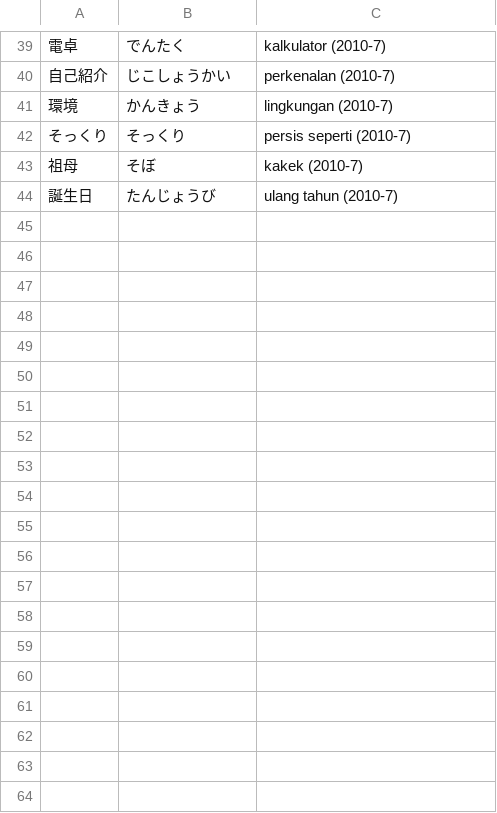
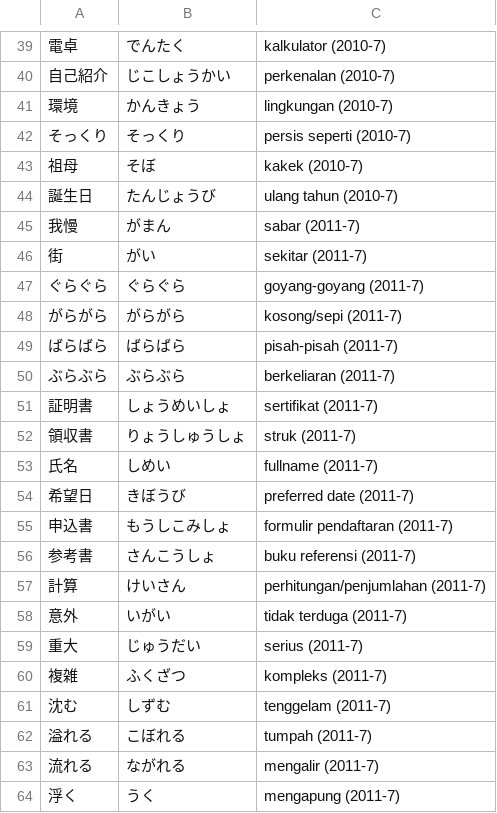
Before and after one commit to moemoe89/simple-quizify, a CSV file: jlpt-soal-asli-n3-kosakata.csv, drawn as a sheet; only a part is shown, gaps mark what is left out; the diff covers the shown part only; the diff names each change by its address in the sheet, - before the commit and + after, or states it on an @@ line.

Commit message:
feat: add vocab jlpt n3 2011-7

```diff
--- a/jlpt-soal-asli-n3-kosakata.csv
+++ b/jlpt-soal-asli-n3-kosakata.csv
+row 45: 我慢 | がまん | sabar (2011-7)
+row 46: 街 | がい | sekitar (2011-7)
+row 47: ぐらぐら | ぐらぐら | goyang-goyang (2011-7)
+row 48: がらがら | がらがら | kosong/sepi (2011-7)
+row 49: ばらばら | ばらばら | pisah-pisah (2011-7)
+row 50: ぶらぶら | ぶらぶら | berkeliaran (2011-7)
+row 51: 証明書 | しょうめいしょ | sertifikat (2011-7)
+row 52: 領収書 | りょうしゅうしょ | struk (2011-7)
+row 53: 氏名 | しめい | fullname (2011-7)
+row 54: 希望日 | きぼうび | preferred date (2011-7)
+row 55: 申込書 | もうしこみしょ | formulir pendaftaran (2011-7)
+row 56: 参考書 | さんこうしょ | buku referensi (2011-7)
+row 57: 計算 | けいさん | perhitungan/penjumlahan (2011-7)
+row 58: 意外 | いがい | tidak terduga (2011-7)
+row 59: 重大 | じゅうだい | serius (2011-7)
+row 60: 複雑 | ふくざつ | kompleks (2011-7)
+row 61: 沈む | しずむ | tenggelam (2011-7)
+row 62: 溢れる | こぼれる | tumpah (2011-7)
+row 63: 流れる | ながれる | mengalir (2011-7)
+row 64: 浮く | うく | mengapung (2011-7)
```
Also changed, not shown: 22 added rows elsewhere in this file.
